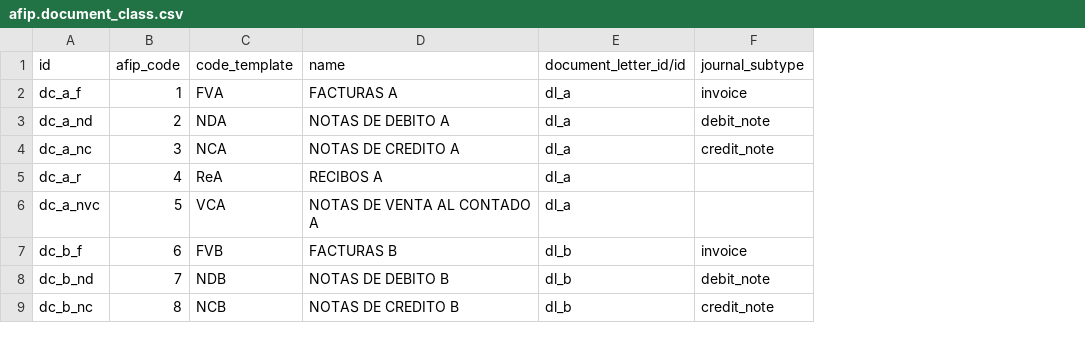
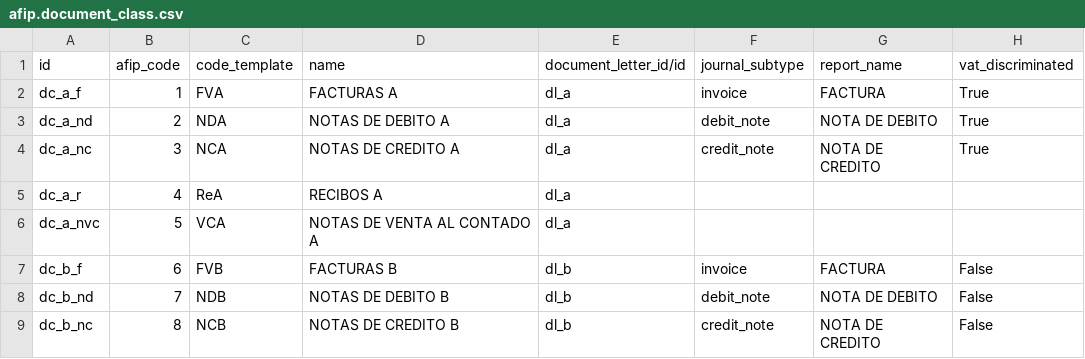
Before and after one commit to ingadhoc/odoo-argentina, a CSV file: l10n_ar_invoice/data/afip.document_class.csv, drawn as a sheet; only a part is shown; the diff names each change by its address in the sheet, - before the commit and + after, or states it on an @@ line.

Commit message:
REP report whith aeroo for native reports

```diff
--- a/l10n_ar_invoice/data/afip.document_class.csv
+++ b/l10n_ar_invoice/data/afip.document_class.csv
+column G (report_name), rows 2-9: FACTURA | NOTA DE DEBITO | NOTA DE CREDITO |  |  | FACTURA | NOTA DE DEBITO | NOTA DE CREDITO
+column H (vat_discriminated), rows 2-9: True | True | True |  |  | False | False | False
```
Also changed, not shown: 38 other files.
